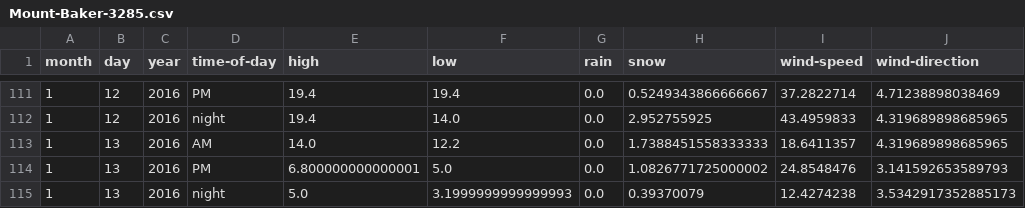
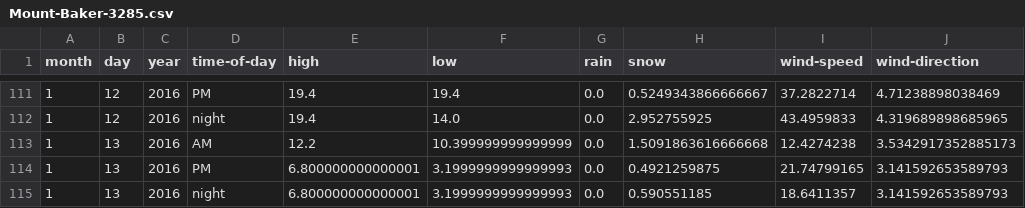
Before and after one commit to psathyrella/weatherhistory, a CSV file: mtwx/Mount-Baker-3285.csv, drawn as a sheet; only a part is shown, gaps mark what is left out.

```diff
--- a/mtwx/Mount-Baker-3285.csv
+++ b/mtwx/Mount-Baker-3285.csv
@@ -112,4 +112,4 @@ month,day,year,time-of-day,high,low,rain,snow,wind-speed,wind-direction
 1,12,2016,night,19.4,14.0,0.0,2.952755925,43.4959833,4.319689898685965
-1,13,2016,AM,14.0,12.2,0.0,1.7388451558333333,18.6411357,4.319689898685965
-1,13,2016,PM,6.800000000000001,5.0,0.0,1.0826771725000002,24.8548476,3.141592653589793
-1,13,2016,night,5.0,3.1999999999999993,0.0,0.39370079,12.4274238,3.5342917352885173
+1,13,2016,AM,12.2,10.399999999999999,0.0,1.5091863616666668,12.4274238,3.5342917352885173
+1,13,2016,PM,6.800000000000001,3.1999999999999993,0.0,0.4921259875,21.74799165,3.141592653589793
+1,13,2016,night,6.800000000000001,3.1999999999999993,0.0,0.590551185,18.6411357,3.141592653589793
```
Also changed, not shown: mtwx/Big-Four-Mountain-1878.csv, mtwx/Dragontail-Peak-2694.csv, 36 other files.
